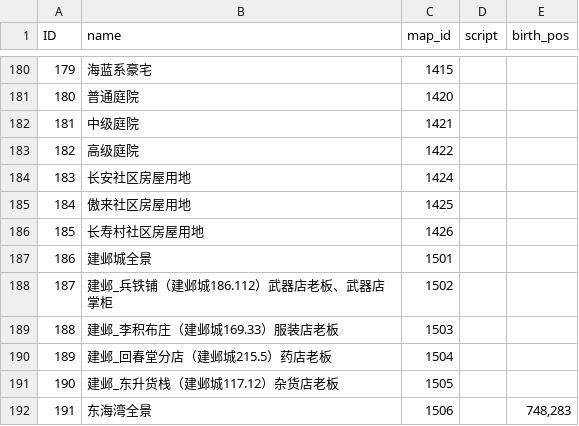
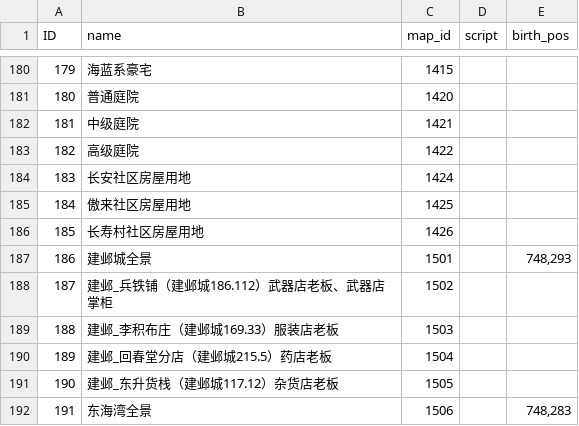
Before and after one commit to 752000niuniu/CXEngine, a TSV file: res/tables/scene.tsv, drawn as a sheet; only a part is shown, gaps mark what is left out.

```diff
--- a/res/tables/scene.tsv
+++ b/res/tables/scene.tsv
@@ -186,3 +186,3 @@ ID	name	map_id	script	birth_pos
 185	长寿村社区房屋用地	1426		
-186	建邺城全景	1501		
+186	建邺城全景	1501		748,293
 187	建邺_兵铁铺（建邺城186.112）武器店老板、武器店掌柜	1502		
```
Also changed, not shown: 7 other files.
